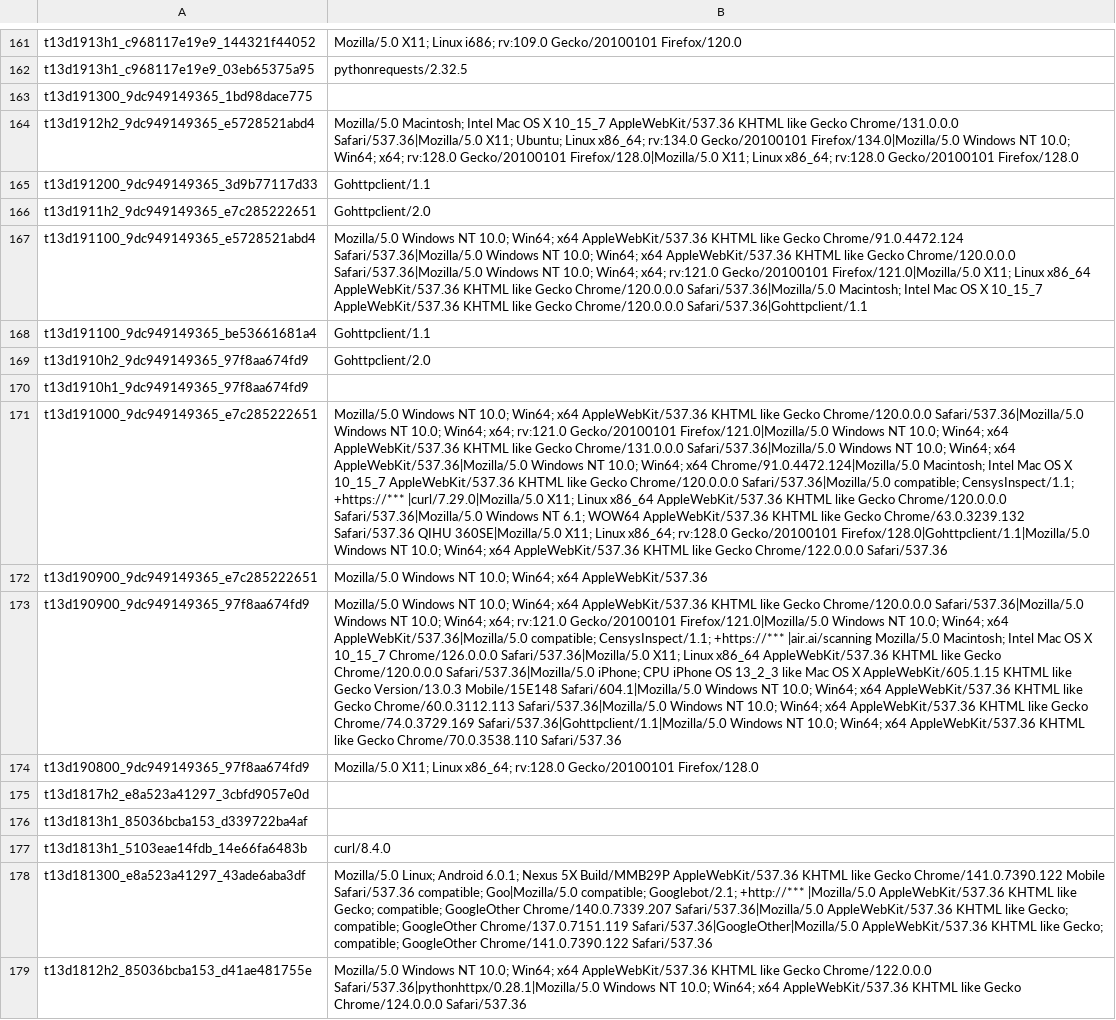
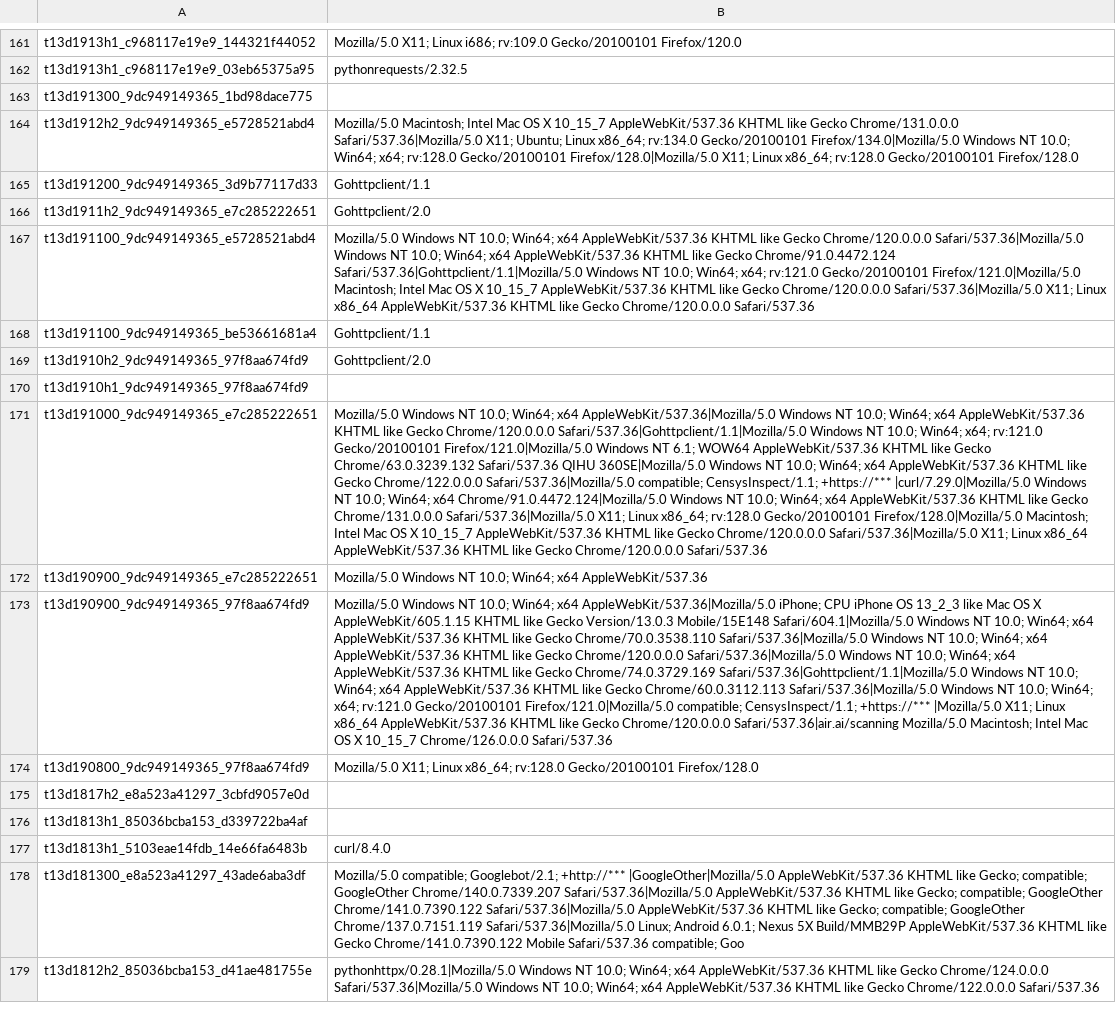
Before and after one commit to O-X-L/risk-db-lists, a CSV file: other/ja4_user_agents.csv, drawn as a sheet; only a part is shown, gaps mark what is left out; the diff covers the shown part only; the diff names each change by its address in the sheet, - before the commit and + after, or states it on an @@ line.

Commit message:
List updates 2026-05-31

```diff
--- a/other/ja4_user_agents.csv
+++ b/other/ja4_user_agents.csv
-B167: …like Gecko Chrome/91.0.4472.124 Safari/537.36|Mozilla/5.0 Windows NT 10.0; Win64; x64 AppleWebKit/537.36 KHTML like Gecko Chrome/120.0.0.0 Safari/537.36|Mozilla/5.0 Windows NT 10.0; Win64; x64; rv:121.0 Gecko/20100101 Firefox/121.0|Mozilla/5.0 X11; Linux x86_64 AppleWebKit/537.36 KHTML like Gecko Chrome/120.0.0.0 Safari/537.36|Mozilla/5.0 Macintosh; Intel Mac OS X 10_15_7 AppleWebKit/537.36 KHTML like Gecko Chrome/120.0.0.0 Safari/537.36|Gohttpclient/1.1
+B167: …like Gecko Chrome/120.0.0.0 Safari/537.36|Mozilla/5.0 Windows NT 10.0; Win64; x64 AppleWebKit/537.36 KHTML like Gecko Chrome/91.0.4472.124 Safari/537.36|Gohttpclient/1.1|Mozilla/5.0 Windows NT 10.0; Win64; x64; rv:121.0 Gecko/20100101 Firefox/121.0|Mozilla/5.0 Macintosh; Intel Mac OS X 10_15_7 AppleWebKit/537.36 KHTML like Gecko Chrome/120.0.0.0 Safari/537.36|Mozilla/5.0 X11; Linux x86_64 AppleWebKit/537.36 KHTML like Gecko Chrome/120.0.0.0 Safari/537.36
-B171: …Win64; x64 AppleWebKit/537.36 KHTML like Gecko Chrome/120.0.0.0 Safari/537.36|Mozilla/5.0 Windows NT 10.0; Win64; x64; rv:121.0 Gecko/20100101 Firefox/121.0|Mozilla/5.0 Windows NT 10.0; Win64; x64 AppleWebKit/537.36 KHTML like Gecko Chrome/131.0.0.0 Safari/537.36|Mozilla/5.0 Windows NT 10.0; Win64; x64 AppleWebKit/537.36|Mozilla/5.0 Windows NT 10.0; Win64; x64 Chrome/91.0.4472.124|Mozilla/5.0 Macintosh; Intel Mac OS X 10_15_7 AppleWebKit/537.36 KHTML like Gecko Chrome/120.0.0.0 Safari/537.36|Mozilla/5.0 compatible; CensysInspect/1.1; +https://*** |curl/7.29.0|Mozilla/5.0 X11; Linux x86_64 AppleWebKit/537.36 KHTML like Gecko Chrome/120.0.0.0 Safari/537.36|Mozilla/5.0 Windows NT 6.1; WOW64 AppleWebKit/537.36 KHTML like Gecko Chrome/63.0.3239.132 Safari/537.36 QIHU 360SE|Mozilla/5.0 X11; Linux x86_64; rv:128.0 Gecko/20100101 Firefox/128.0|Gohttpclient/1.1|Mozilla/5.0 Windows NT 10.0; Win64; x64 AppleWebKit/537.36 KHTML like Gecko Chrome/122.0.0.0 Safari/537.36
+B171: …Win64; x64 AppleWebKit/537.36|Mozilla/5.0 Windows NT 10.0; Win64; x64 AppleWebKit/537.36 KHTML like Gecko Chrome/120.0.0.0 Safari/537.36|Gohttpclient/1.1|Mozilla/5.0 Windows NT 10.0; Win64; x64; rv:121.0 Gecko/20100101 Firefox/121.0|Mozilla/5.0 Windows NT 6.1; WOW64 AppleWebKit/537.36 KHTML like Gecko Chrome/63.0.3239.132 Safari/537.36 QIHU 360SE|Mozilla/5.0 Windows NT 10.0; Win64; x64 AppleWebKit/537.36 KHTML like Gecko Chrome/122.0.0.0 Safari/537.36|Mozilla/5.0 compatible; CensysInspect/1.1; +https://*** |curl/7.29.0|Mozilla/5.0 Windows NT 10.0; Win64; x64 Chrome/91.0.4472.124|Mozilla/5.0 Windows NT 10.0; Win64; x64 AppleWebKit/537.36 KHTML like Gecko Chrome/131.0.0.0 Safari/537.36|Mozilla/5.0 X11; Linux x86_64; rv:128.0 Gecko/20100101 Firefox/128.0|Mozilla/5.0 Macintosh; Intel Mac OS X 10_15_7 AppleWebKit/537.36 KHTML like Gecko Chrome/120.0.0.0 Safari/537.36|Mozilla/5.0 X11; Linux x86_64 AppleWebKit/537.36 KHTML like Gecko Chrome/120.0.0.0 Safari/537.36
-B173: …Win64; x64 AppleWebKit/537.36 KHTML like Gecko Chrome/120.0.0.0 Safari/537.36|Mozilla/5.0 Windows NT 10.0; Win64; x64; rv:121.0 Gecko/20100101 Firefox/121.0|Mozilla/5.0 Windows NT 10.0; Win64; x64 AppleWebKit/537.36|Mozilla/5.0 compatible; CensysInspect/1.1; +https://*** |air.ai/scanning Mozilla/5.0 Macintosh; Intel Mac OS X 10_15_7 Chrome/126.0.0.0 Safari/537.36|Mozilla/5.0 X11; Linux x86_64 AppleWebKit/537.36 KHTML like Gecko Chrome/120.0.0.0 Safari/537.36|Mozilla/5.0 iPhone; CPU iPhone OS 13_2_3 like Mac OS X AppleWebKit/605.1.15 KHTML like Gecko Version/13.0.3 Mobile/15E148 Safari/604.1|Mozilla/5.0 Windows NT 10.0; Win64; x64 AppleWebKit/537.36 KHTML like Gecko Chrome/60.0.3112.113 Safari/537.36|Mozilla/5.0 Windows NT 10.0; Win64; x64 AppleWebKit/537.36 KHTML like Gecko Chrome/74.0.3729.169 Safari/537.36|Gohttpclient/1.1|Mozilla/5.0 Windows NT 10.0; Win64; x64 AppleWebKit/537.36 KHTML like Gecko Chrome/70.0.3538.110 Safari/537.36
+B173: …Win64; x64 AppleWebKit/537.36|Mozilla/5.0 iPhone; CPU iPhone OS 13_2_3 like Mac OS X AppleWebKit/605.1.15 KHTML like Gecko Version/13.0.3 Mobile/15E148 Safari/604.1|Mozilla/5.0 Windows NT 10.0; Win64; x64 AppleWebKit/537.36 KHTML like Gecko Chrome/70.0.3538.110 Safari/537.36|Mozilla/5.0 Windows NT 10.0; Win64; x64 AppleWebKit/537.36 KHTML like Gecko Chrome/120.0.0.0 Safari/537.36|Mozilla/5.0 Windows NT 10.0; Win64; x64 AppleWebKit/537.36 KHTML like Gecko Chrome/74.0.3729.169 Safari/537.36|Gohttpclient/1.1|Mozilla/5.0 Windows NT 10.0; Win64; x64 AppleWebKit/537.36 KHTML like Gecko Chrome/60.0.3112.113 Safari/537.36|Mozilla/5.0 Windows NT 10.0; Win64; x64; rv:121.0 Gecko/20100101 Firefox/121.0|Mozilla/5.0 compatible; CensysInspect/1.1; +https://*** |Mozilla/5.0 X11; Linux x86_64 AppleWebKit/537.36 KHTML like Gecko Chrome/120.0.0.0 Safari/537.36|air.ai/scanning Mozilla/5.0 Macintosh; Intel Mac OS X 10_15_7 Chrome/126.0.0.0 Safari/537.36
-B178: Mozilla/5.0 Linux; Android 6.0.1; Nexus 5X Build/MMB29P AppleWebKit/537.36 KHTML like Gecko Chrome/141.0.7390.122 Mobile Safari/537.36 compatible; Goo|Mozilla/5.0 compatible; Googlebot/2.1; +http://*** |Mozilla/5.0 AppleWebKit/537.36 KHTML like Gecko; compatible; GoogleOther Chrome/140.0.7339.207 Safari/537.36|Mozilla/5.0 AppleWebKit/537.36 KHTML like Gecko; compatible; GoogleOther Chrome/137.0.7151.119 Safari/537.36|GoogleOther|Mozilla/5.0 AppleWebKit/537.36 KHTML like Gecko; compatible; GoogleOther Chrome/141.0.7390.122 Safari/537.36
+B178: Mozilla/5.0 compatible; Googlebot/2.1; +http://*** |GoogleOther|Mozilla/5.0 AppleWebKit/537.36 KHTML like Gecko; compatible; GoogleOther Chrome/140.0.7339.207 Safari/537.36|Mozilla/5.0 AppleWebKit/537.36 KHTML like Gecko; compatible; GoogleOther Chrome/141.0.7390.122 Safari/537.36|Mozilla/5.0 AppleWebKit/537.36 KHTML like Gecko; compatible; GoogleOther Chrome/137.0.7151.119 Safari/537.36|Mozilla/5.0 Linux; Android 6.0.1; Nexus 5X Build/MMB29P AppleWebKit/537.36 KHTML like Gecko Chrome/141.0.7390.122 Mobile Safari/537.36 compatible; Goo
-B179: Mozilla/5.0 Windows NT 10.0; Win64; x64 AppleWebKit/537.36 KHTML like Gecko Chrome/122.0.0.0 Safari/537.36|pythonhttpx/0.28.1|Mozilla/5.0 Windows NT 10.0; Win64; x64 AppleWebKit/537.36 KHTML like Gecko Chrome/124.0.0.0 Safari/537.36
+B179: pythonhttpx/0.28.1|Mozilla/5.0 Windows NT 10.0; Win64; x64 AppleWebKit/537.36 KHTML like Gecko Chrome/124.0.0.0 Safari/537.36|Mozilla/5.0 Windows NT 10.0; Win64; x64 AppleWebKit/537.36 KHTML like Gecko Chrome/122.0.0.0 Safari/537.36
```
Also changed, not shown: 84 edited cells elsewhere in this file, asn/kind_education.csv, asn/kind_isp.csv, 39 other files.
